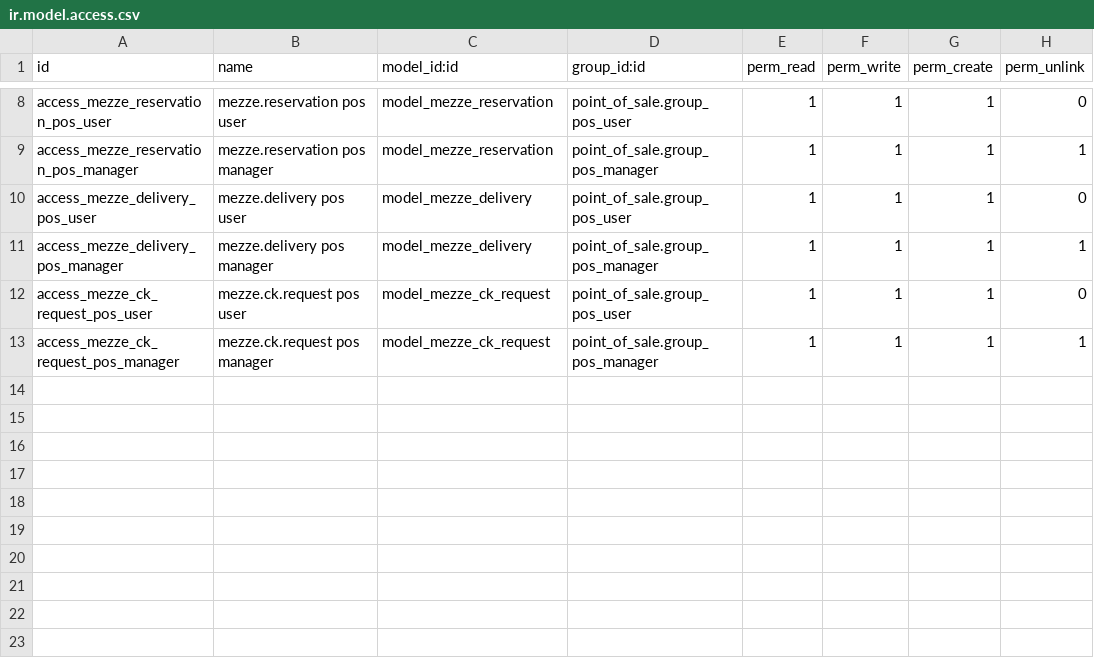
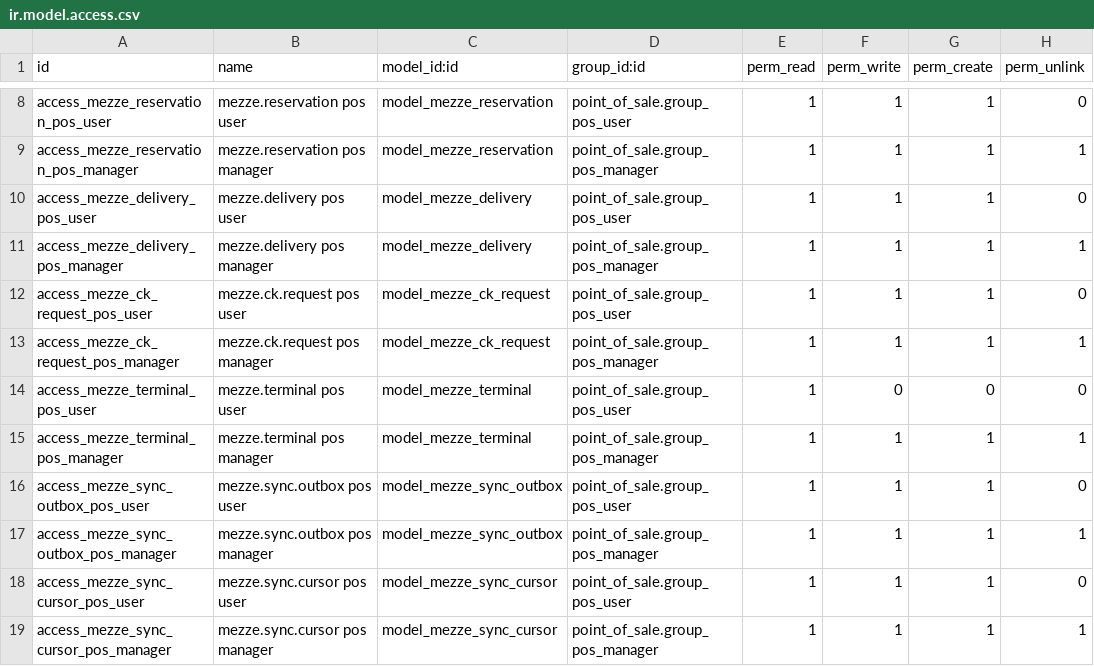
Before and after one commit to MageedGergesA/menes_pos, a CSV file: addons/mezze_bridge/security/ir.model.access.csv, drawn as a sheet; only a part is shown, gaps mark what is left out; the diff names each change by its address in the sheet, - before the commit and + after, or states it on an @@ line.

```diff
--- a/addons/mezze_bridge/security/ir.model.access.csv
+++ b/addons/mezze_bridge/security/ir.model.access.csv
+row 14: access_mezze_terminal_pos_user | mezze.terminal pos user | model_mezze_terminal | point_of_sale.group_pos_user | 1 | 0 | 0 | 0
+row 15: access_mezze_terminal_pos_manager | mezze.terminal pos manager | model_mezze_terminal | point_of_sale.group_pos_manager | 1 | 1 | 1 | 1
+row 16: access_mezze_sync_outbox_pos_user | mezze.sync.outbox pos user | model_mezze_sync_outbox | point_of_sale.group_pos_user | 1 | 1 | 1 | 0
+row 17: access_mezze_sync_outbox_pos_manager | mezze.sync.outbox pos manager | model_mezze_sync_outbox | point_of_sale.group_pos_manager | 1 | 1 | 1 | 1
+row 18: access_mezze_sync_cursor_pos_user | mezze.sync.cursor pos user | model_mezze_sync_cursor | point_of_sale.group_pos_user | 1 | 1 | 1 | 0
+row 19: access_mezze_sync_cursor_pos_manager | mezze.sync.cursor pos manager | model_mezze_sync_cursor | point_of_sale.group_pos_manager | 1 | 1 | 1 | 1
```
Also changed, not shown: 6 other files.
